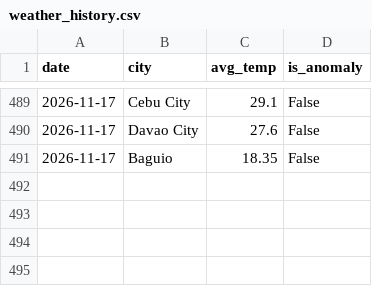
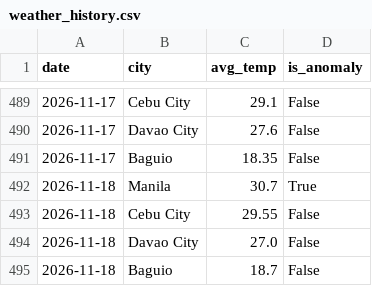
Before and after one commit to shinixhi/global-anomaly-tracker, a CSV file: data/weather_history.csv, drawn as a sheet; only a part is shown, gaps mark what is left out.

```diff
--- a/data/weather_history.csv
+++ b/data/weather_history.csv
@@ -491 +491,5 @@ date,city,avg_temp,is_anomaly
 2026-11-17,Baguio,18.35,False
+2026-11-18,Manila,30.7,True
+2026-11-18,Cebu City,29.55,False
+2026-11-18,Davao City,27.0,False
+2026-11-18,Baguio,18.7,False
```
Also changed, not shown: 1 other file.
